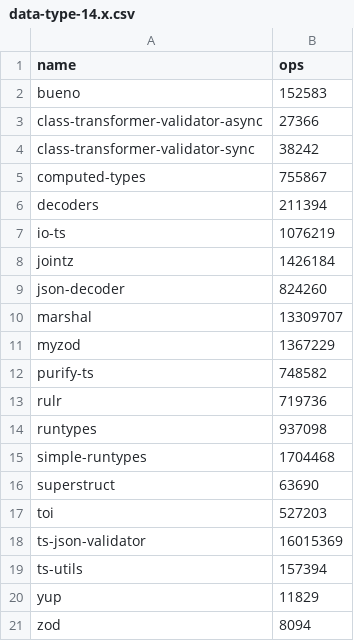
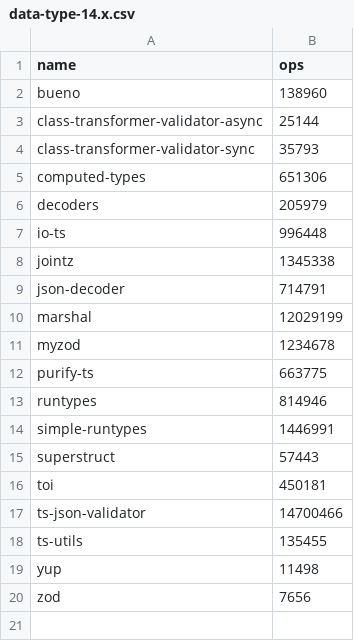
Before and after one commit to moltar/typescript-runtime-type-benchmarks, a CSV file: results/data-type-14.x.csv, drawn as a sheet.

```diff
--- a/results/data-type-14.x.csv
+++ b/results/data-type-14.x.csv
@@ -1,21 +1,20 @@
 name,ops
-bueno,152583
-class-transformer-validator-async,27366
-class-transformer-validator-sync,38242
-computed-types,755867
-decoders,211394
-io-ts,1076219
-jointz,1426184
-json-decoder,824260
-marshal,13309707
-myzod,1367229
-purify-ts,748582
-rulr,719736
-runtypes,937098
-simple-runtypes,1704468
-superstruct,63690
-toi,527203
-ts-json-validator,16015369
-ts-utils,157394
-yup,11829
-zod,8094
+bueno,138960
+class-transformer-validator-async,25144
+class-transformer-validator-sync,35793
+computed-types,651306
+decoders,205979
+io-ts,996448
+jointz,1345338
+json-decoder,714791
+marshal,12029199
+myzod,1234678
+purify-ts,663775
+runtypes,814946
+simple-runtypes,1446991
+superstruct,57443
+toi,450181
+ts-json-validator,14700466
+ts-utils,135455
+yup,11498
+zod,7656
```
Also changed, not shown: results/data-type-sans-outliers-14.x.csv, 4 other files.
